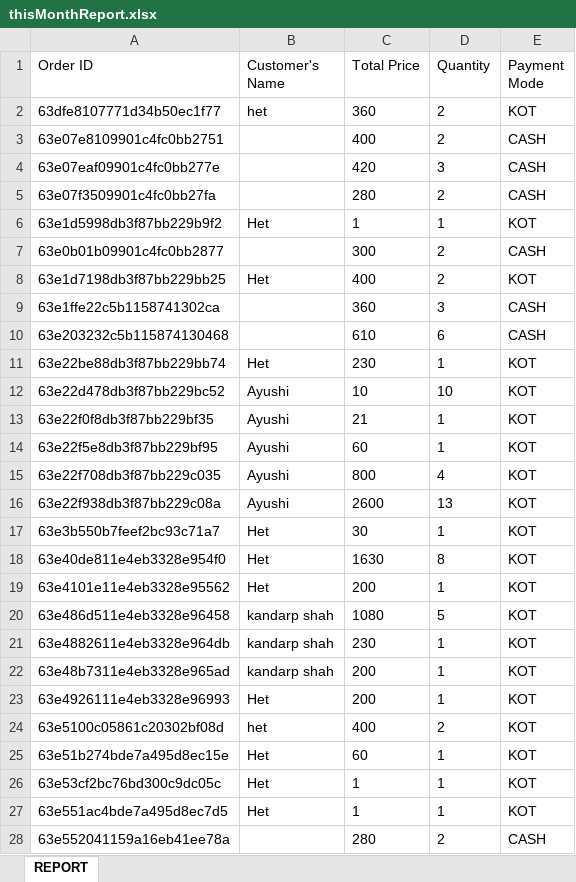
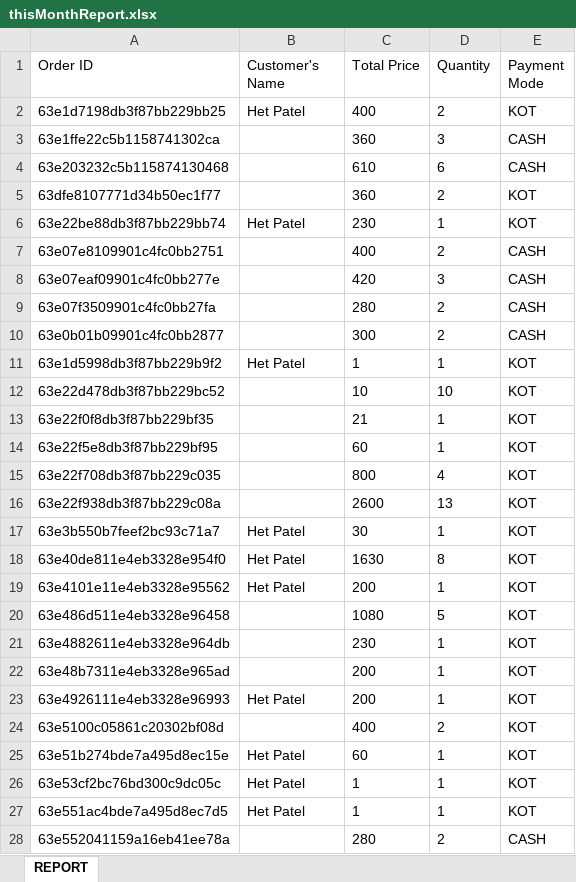
Before and after one commit to Pratham-shah19/ssip, an Excel workbook: canteen/controllers/thisMonthReport.xlsx, sheet REPORT, drawn as a sheet; only a part is shown; values as stored, in another font and other column widths than the file's, no borders; removed rows and columns are numbered as before the commit, all else as after; the diff covers the shown part only; the diff names each change by its address in the sheet, - before the commit and + after, or states it on an @@ line.

```diff
--- a/canteen/controllers/thisMonthReport.xlsx (sheet REPORT)
+++ b/canteen/controllers/thisMonthReport.xlsx (sheet REPORT)
+row 2: 63e1d7198db3f87bb229bb25 | Het Patel | 400 | 2 | KOT
@@ row 9 moved to row 3: 63e1ffe22c5b1158741302ca @@
@@ row 10 moved to row 4: 63e203232c5b115874130468 @@
-B5 (Customer's Name): het
+B5 (Customer's Name): (empty)
+row 6: 63e22be88db3f87bb229bb74 | Het Patel | 230 | 1 | KOT
-row 6: 63e1d5998db3f87bb229b9f2 | Het | 1 | 1 | KOT
-row 8: 63e1d7198db3f87bb229bb25 | Het | 400 | 2 | KOT
-A11 (Order ID): 63e22be88db3f87bb229bb74
+A11 (Order ID): 63e1d5998db3f87bb229b9f2
-B11 (Customer's Name): Het
+B11 (Customer's Name): Het Patel
-C11 (Total Price): 230
+C11 (Total Price): 1
-B12:B16 (Customer's Name): Ayushi
+B12:B16 (Customer's Name): (empty)
-B17:B19 (Customer's Name): Het
+B17:B19 (Customer's Name): Het Patel
-B20:B22 (Customer's Name): kandarp shah
+B20:B22 (Customer's Name): (empty)
-B23 (Customer's Name): Het
+B23 (Customer's Name): Het Patel
-B24 (Customer's Name): het
+B24 (Customer's Name): (empty)
-B25:B27 (Customer's Name): Het
+B25:B27 (Customer's Name): Het Patel
```
Also changed, not shown: 39 added rows, 4 removed rows and 28 edited cells elsewhere in this sheet, canteen/controllers/lastMonthReport.xlsx, 4 other files.
